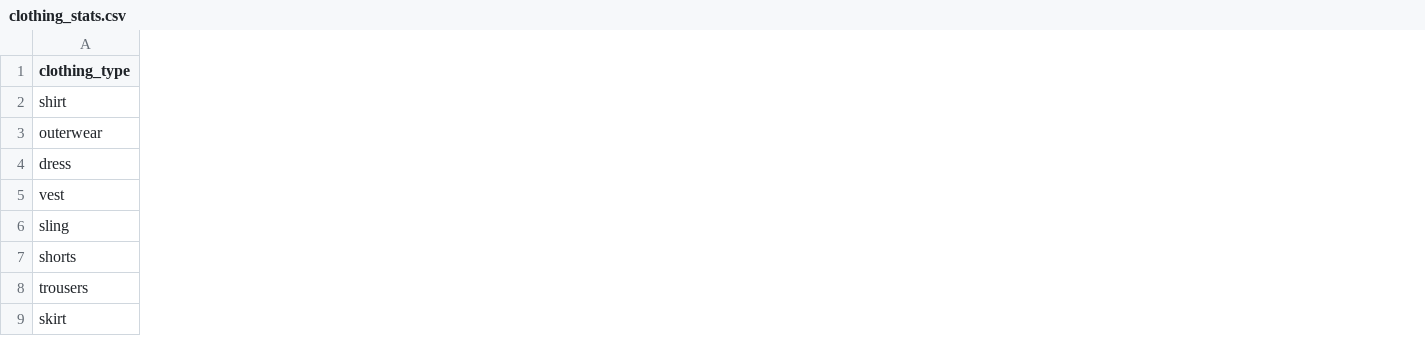
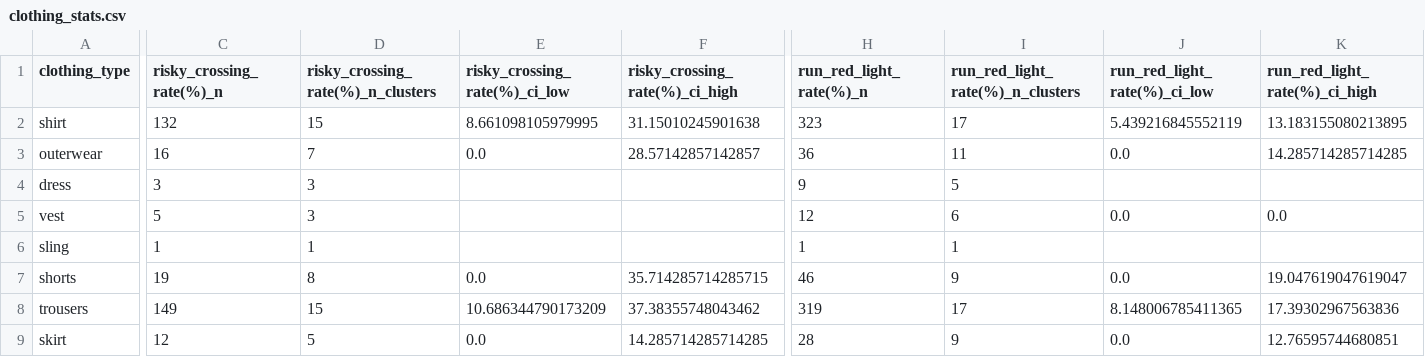
Before and after one commit to KimmichGUO/PedX-Insight, a CSV file: summary_data/clothing_stats.csv, drawn as a sheet; only a part is shown, gaps mark what is left out; the diff covers the shown part only; the diff names each change by its address in the sheet, - before the commit and + after, or states it on an @@ line.

```diff
--- a/summary_data/clothing_stats.csv
+++ b/summary_data/clothing_stats.csv
+column C (risky_crossing_rate(%)_n), rows 2-9: 132 | 16 | 3 | 5 | 1 | 19 | 149 | 12
+column D, rows 1-9: risky_crossing_rate(%)_n_clusters | 15 | 7 | 3 | 3 | 1 | 8 | 15 | 5
+column E (risky_crossing_rate(%)_ci_low), rows 2-9: 8.661098105979995 | 0.0 |  |  |  | 0.0 | 10.686344790173209 | 0.0
+column F (risky_crossing_rate(%)_ci_high), rows 2-9: 31.15010245901638 | 28.57142857142857 |  |  |  | 35.714285714285715 | 37.38355748043462 | 14.285714285714285
+column H (run_red_light_rate(%)_n), rows 2-9: 323 | 36 | 9 | 12 | 1 | 46 | 319 | 28
+column I (run_red_light_rate(%)_n_clusters), rows 2-9: 17 | 11 | 5 | 6 | 1 | 9 | 17 | 9
+column J (run_red_light_rate(%)_ci_low), rows 2-9: 5.439216845552119 | 0.0 |  | 0.0 |  | 0.0 | 8.148006785411365 | 0.0
+column K (run_red_light_rate(%)_ci_high), rows 2-9: 13.183155080213895 | 14.285714285714285 |  | 0.0 |  | 19.047619047619047 | 17.39302967563836 | 12.76595744680851
```
Also changed, not shown: 5 edited cells elsewhere in this file, summary_data/age_stats.csv, summary_data/all_pedestrian_info.csv, 32 other files.
